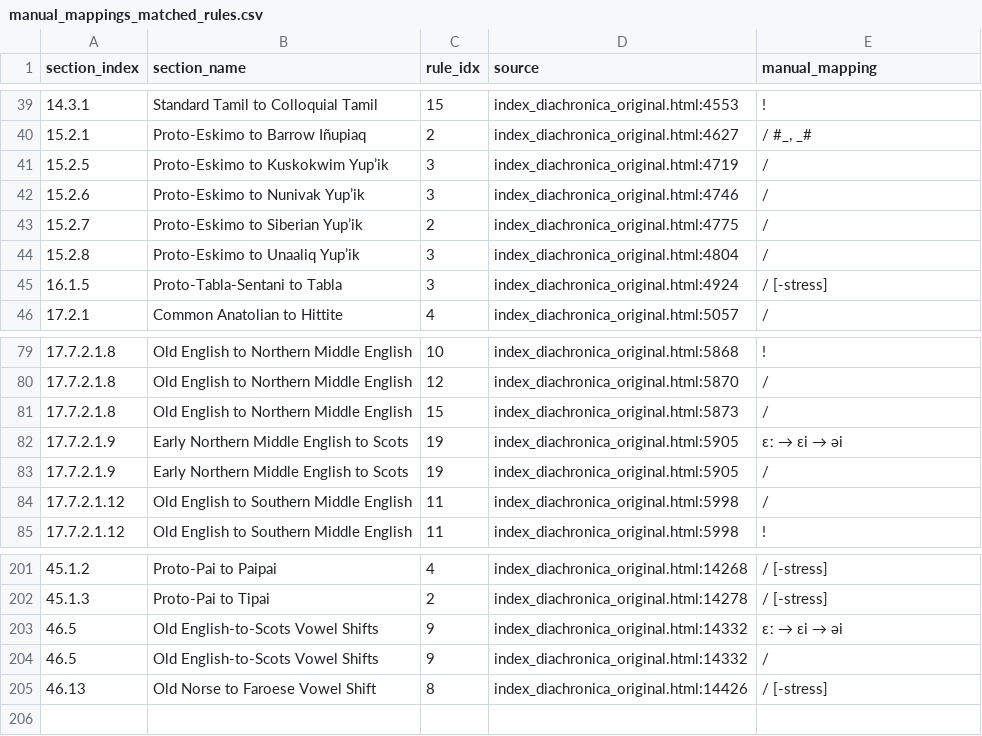
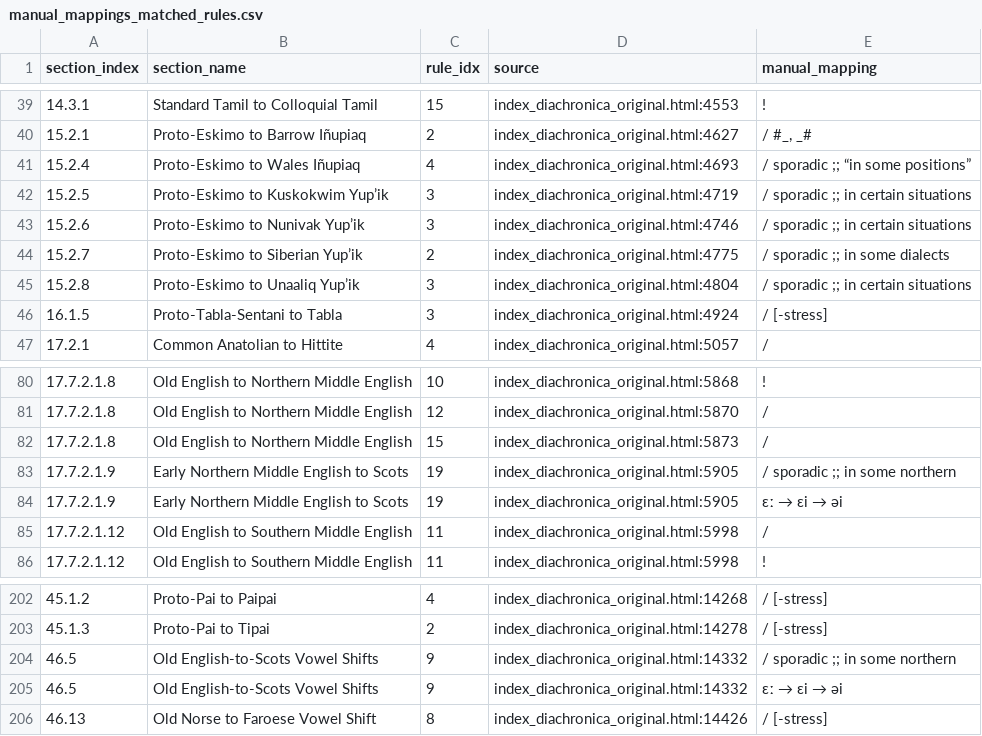
Before and after one commit to Pappa/conlanger, a CSV file: .scratch/cleaned-rule-corpus/inventory/manual_mappings_matched_rules.csv, drawn as a sheet; only a part is shown, gaps mark what is left out.

```diff
--- a/.scratch/cleaned-rule-corpus/inventory/manual_mappings_matched_rules.csv
+++ b/.scratch/cleaned-rule-corpus/inventory/manual_mappings_matched_rules.csv
@@ -40,6 +40,7 @@ section_index,section_name,rule_idx,source,manual_mapping
 15.2.1,Proto-Eskimo to Barrow Iñupiaq,2,index_diachronica_original.html:4627," / #_, _#"
-15.2.5,Proto-Eskimo to Kuskokwim Yup’ik,3,index_diachronica_original.html:4719, /
-15.2.6,Proto-Eskimo to Nunivak Yup’ik,3,index_diachronica_original.html:4746, /
-15.2.7,Proto-Eskimo to Siberian Yup’ik,2,index_diachronica_original.html:4775, /
-15.2.8,Proto-Eskimo to Unaaliq Yup’ik,3,index_diachronica_original.html:4804, /
+15.2.4,Proto-Eskimo to Wales Iñupiaq,4,index_diachronica_original.html:4693, / sporadic ;; “in some positions”
+15.2.5,Proto-Eskimo to Kuskokwim Yup’ik,3,index_diachronica_original.html:4719, / sporadic ;; in certain situations
+15.2.6,Proto-Eskimo to Nunivak Yup’ik,3,index_diachronica_original.html:4746, / sporadic ;; in certain situations
+15.2.7,Proto-Eskimo to Siberian Yup’ik,2,index_diachronica_original.html:4775, / sporadic ;; in some dialects
+15.2.8,Proto-Eskimo to Unaaliq Yup’ik,3,index_diachronica_original.html:4804, / sporadic ;; in certain situations
 16.1.5,Proto-Tabla-Sentani to Tabla,3,index_diachronica_original.html:4924, / [-stress]
@@ -81,4 +82,4 @@ section_index,section_name,rule_idx,source,manual_mapping
 17.7.2.1.8,Old English to Northern Middle English,15,index_diachronica_original.html:5873, /
+17.7.2.1.9,Early Northern Middle English to Scots,19,index_diachronica_original.html:5905, / sporadic ;; in some northern
 17.7.2.1.9,Early Northern Middle English to Scots,19,index_diachronica_original.html:5905,ɛː → ɛi → əi
-17.7.2.1.9,Early Northern Middle English to Scots,19,index_diachronica_original.html:5905, /
 17.7.2.1.12,Old English to Southern Middle English,11,index_diachronica_original.html:5998, /
@@ -202,4 +203,4 @@ section_index,section_name,rule_idx,source,manual_mapping
 45.1.3,Proto-Pai to Tipai,2,index_diachronica_original.html:14278, / [-stress]
+46.5,Old English-to-Scots Vowel Shifts,9,index_diachronica_original.html:14332, / sporadic ;; in some northern
 46.5,Old English-to-Scots Vowel Shifts,9,index_diachronica_original.html:14332,ɛː → ɛi → əi
-46.5,Old English-to-Scots Vowel Shifts,9,index_diachronica_original.html:14332, /
 46.13,Old Norse to Faroese Vowel Shift,8,index_diachronica_original.html:14426, / [-stress]
```
Also changed, not shown: .scratch/cleaned-rule-corpus/inventory/asca-rule-inventory-changelog.csv, .scratch/cleaned-rule-corpus/inventory/asca-rule-inventory-error.csv, 6 other files.
